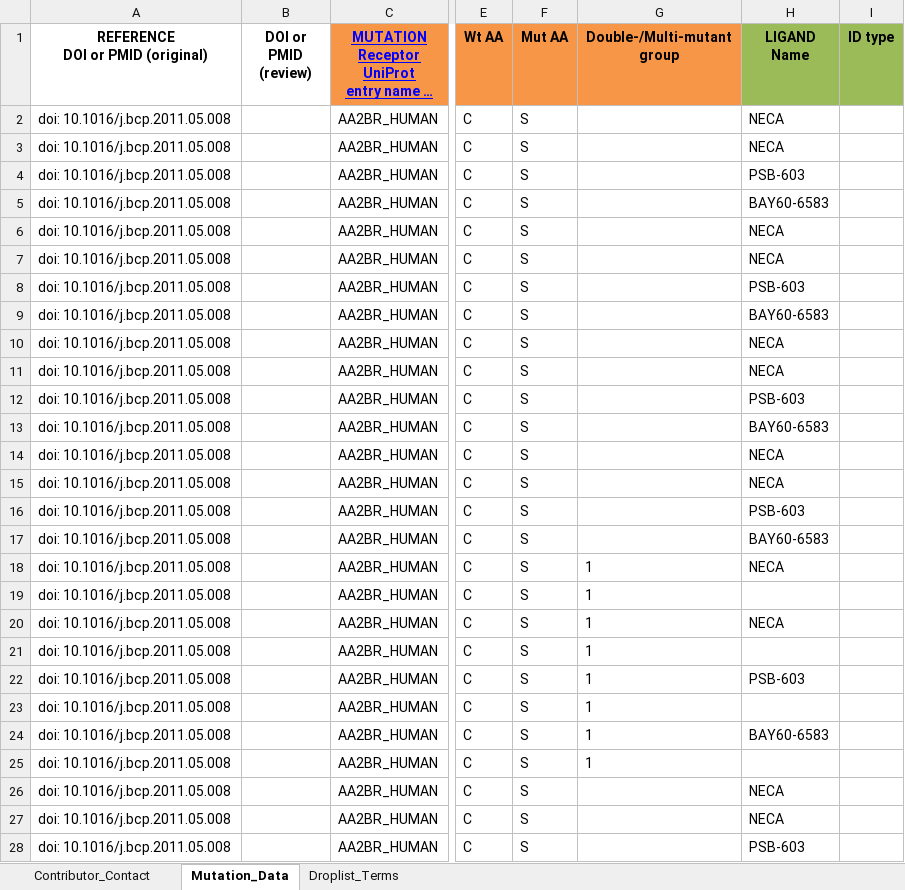
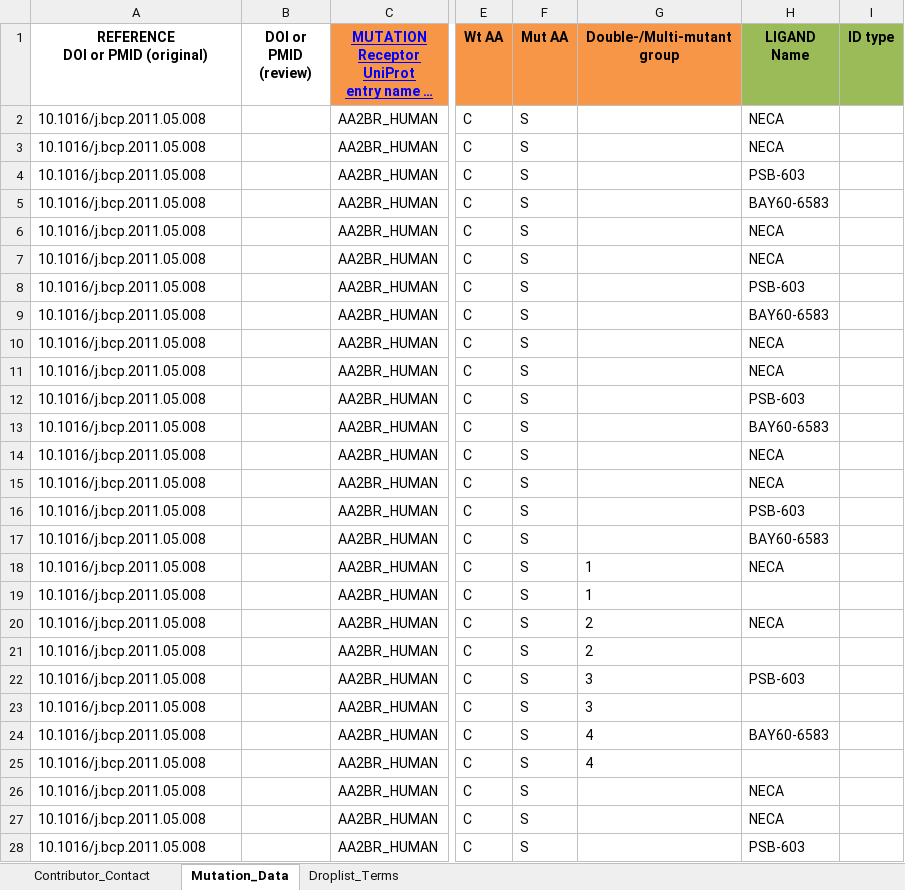
Before and after one commit to protwis/gpcrdb_data, an Excel workbook: mutant_data/Mueller_group_reporting_mutants_published.xlsx, sheet Mutation_Data, drawn as a sheet; only a part is shown, gaps mark what is left out; long unchanged cells end in …; values as stored, in another font and other column widths than the file's, no borders; the diff covers the shown part only; the diff names each change by its address in the sheet, - before the commit and + after, or states it on an @@ line.

Commit message:
Corrections to CB2 mutants and the submission from Anke

```diff
--- a/mutant_data/Mueller_group_reporting_mutants_published.xlsx (sheet Mutation_Data)
+++ b/mutant_data/Mueller_group_reporting_mutants_published.xlsx (sheet Mutation_Data)
-A2:A28 (REFERENCE DOI or PMID (original)): doi: 10.1016/j.bcp.2011.05.008
+A2:A28 (REFERENCE DOI or PMID (original)): 10.1016/j.bcp.2011.05.008
-G20:G21 (Double-/Multi-mutant group): 1
+G20:G21 (Double-/Multi-mutant group): 2
-G22:G23 (Double-/Multi-mutant group): 1
+G22:G23 (Double-/Multi-mutant group): 3
-G24:G25 (Double-/Multi-mutant group): 1
+G24:G25 (Double-/Multi-mutant group): 4
```
Also changed, not shown: 405 edited cells elsewhere in this sheet, mutant_data/excel_file_for_reporting_mutants_CB2_V113andL192.xlsx.
